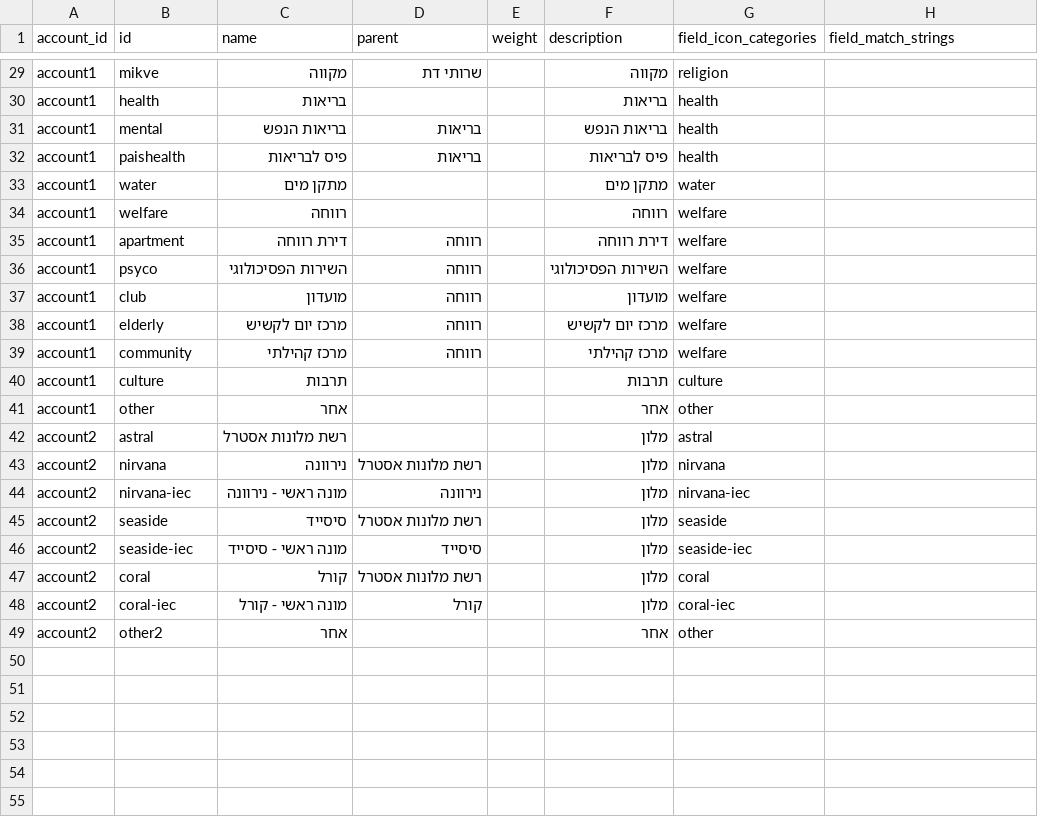
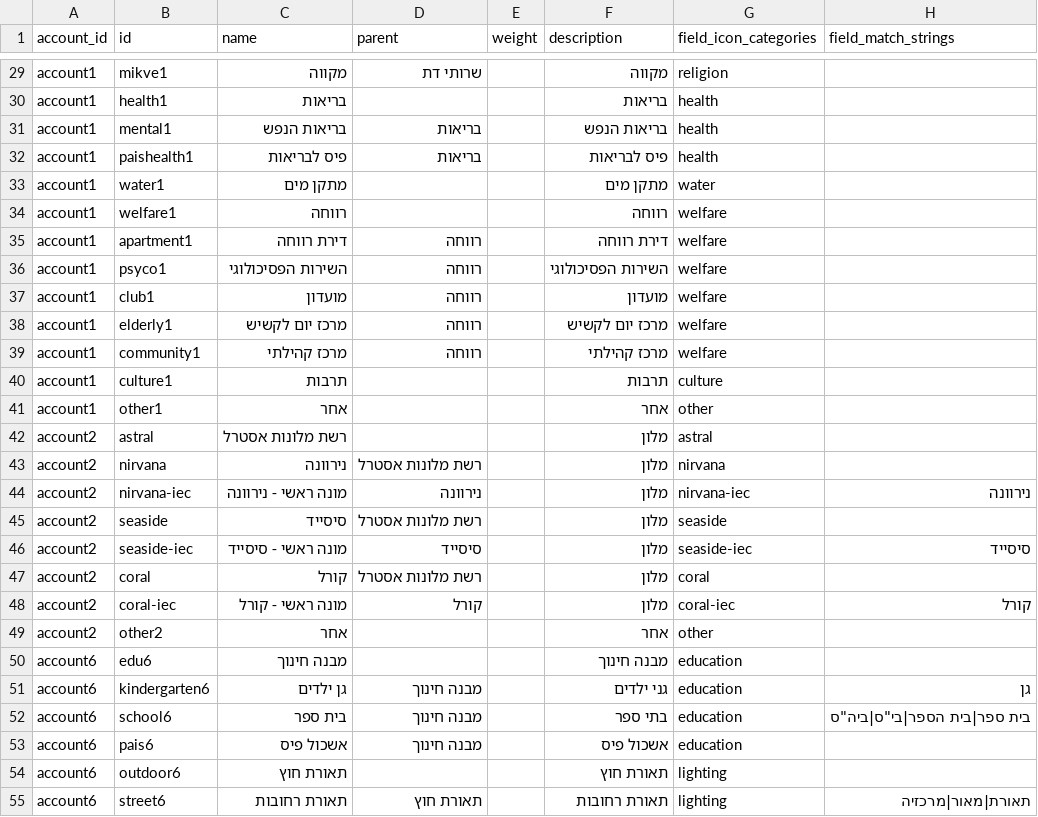
Before and after one commit to Gizra/negawatt-server, a CSV file: negawatt/modules/custom/negawatt_migrate/csv/taxonomy_term/meter_category.csv, drawn as a sheet; only a part is shown, gaps mark what is left out; the diff covers the shown part only; the diff names each change by its address in the sheet, - before the commit and + after, or states it on an @@ line.

Commit message:
Add eilot account

```diff
--- a/negawatt/modules/custom/negawatt_migrate/csv/taxonomy_term/meter_category.csv
+++ b/negawatt/modules/custom/negawatt_migrate/csv/taxonomy_term/meter_category.csv
-B29 (id): mikve
+B29 (id): mikve1
-B30 (id): health
+B30 (id): health1
-B31 (id): mental
+B31 (id): mental1
-B32 (id): paishealth
+B32 (id): paishealth1
-B33 (id): water
+B33 (id): water1
-B34 (id): welfare
+B34 (id): welfare1
-B35 (id): apartment
+B35 (id): apartment1
-B36 (id): psyco
+B36 (id): psyco1
-B37 (id): club
+B37 (id): club1
-B38 (id): elderly
+B38 (id): elderly1
-B39 (id): community
+B39 (id): community1
-B40 (id): culture
+B40 (id): culture1
-B41 (id): other
+B41 (id): other1
-H44 (field_match_strings): (empty)
+H44 (field_match_strings): נירוונה
-H46 (field_match_strings): (empty)
+H46 (field_match_strings): סיסייד
-H48 (field_match_strings): (empty)
+H48 (field_match_strings): קורל
+row 50: account6 | edu6 | מבנה חינוך |  |  | מבנה חינוך | education
+row 51: account6 | kindergarten6 | גן ילדים | מבנה חינוך |  | גני ילדים | education | גן
+row 52: account6 | school6 | בית ספר | מבנה חינוך |  | בתי ספר | education | בית ספר|בית הספר|בי"ס|ביה"ס
+row 53: account6 | pais6 | אשכול פיס | מבנה חינוך |  | אשכול פיס | education
+row 54: account6 | outdoor6 | תאורת חוץ |  |  | תאורת חוץ | lighting
+row 55: account6 | street6 | תאורת רחובות | תאורת חוץ |  | תאורת רחובות | lighting | תאורת|מאור|מרכזיה
```
Also changed, not shown: 2 added rows and 27 edited cells elsewhere in this file, negawatt/modules/custom/negawatt_migrate/csv/node/account.csv.
